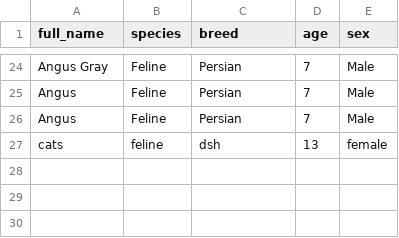
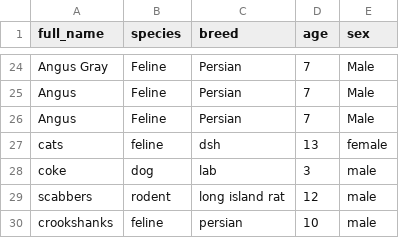
Before and after one commit to Ashlie-G/T1A3_2, a CSV file: Documents/assessment/AshlieGray _T1A3_2/src/Patients.csv, drawn as a sheet; only a part is shown, gaps mark what is left out; the diff names each change by its address in the sheet, - before the commit and + after, or states it on an @@ line.

Commit message:
main2.rb has working methods for add patient and user, still cant get new user to be current user

```diff
--- a/Documents/assessment/AshlieGray _T1A3_2/src/Patients.csv
+++ b/Documents/assessment/AshlieGray _T1A3_2/src/Patients.csv
+row 28: coke | dog | lab | 3 | male
+row 29: scabbers | rodent | long island rat | 12 | male
+row 30: crookshanks | feline | persian | 10 | male
```
Also changed, not shown: 9 other files.
